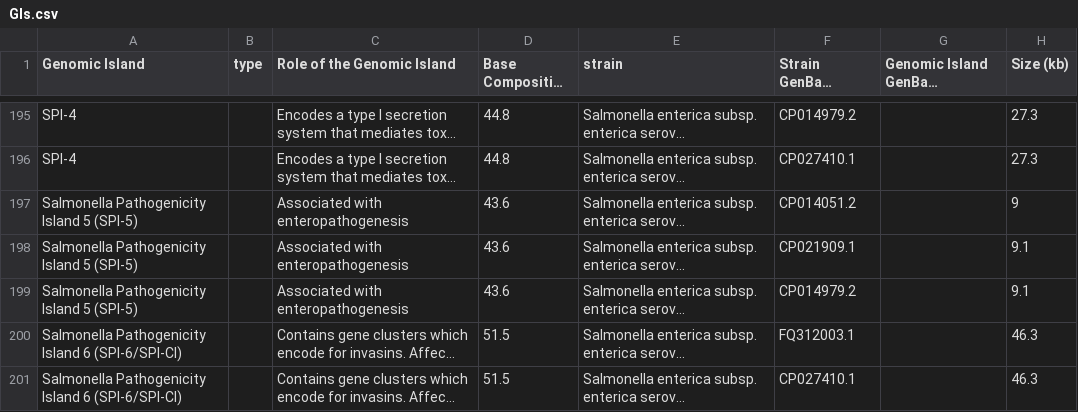
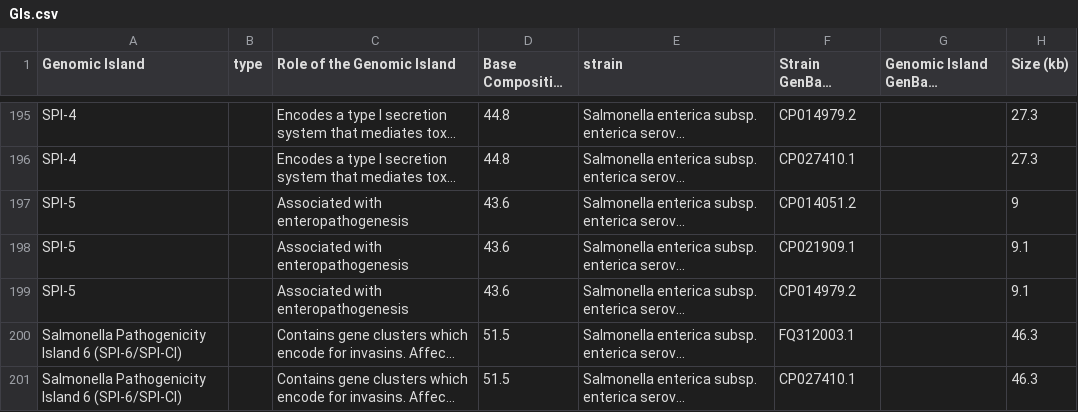
Before and after one commit to brinkmanlab/curated_GIs, a CSV file: GIs.csv, drawn as a sheet; only a part is shown, gaps mark what is left out; long unchanged cells end in …; the diff names each change by its address in the sheet, - before the commit and + after, or states it on an @@ line.

Commit message:
Update GIs.csv

```diff
--- a/GIs.csv
+++ b/GIs.csv
-A197:A199 (Genomic Island): Salmonella Pathogenicity Island 5 (SPI-5)
+A197:A199 (Genomic Island): SPI-5
```
